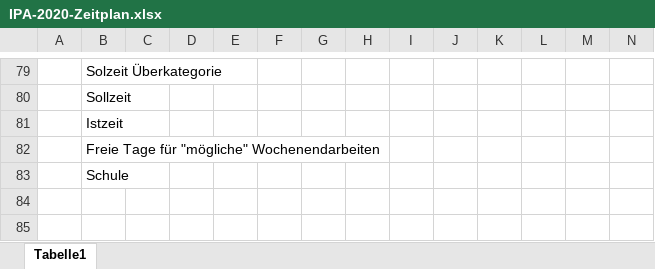
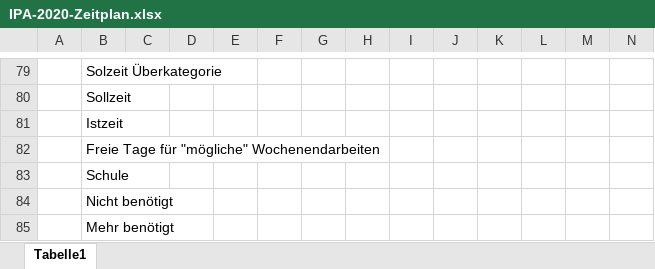
Before and after one commit to Nichnio/WordPressPluginFAQ, an Excel workbook: IPA Live/IPA Live/Zeitplanung/IPA-2020-Zeitplan.xlsx, sheet Tabelle1, drawn as a sheet; only a part is shown, gaps mark what is left out; values as stored, in another font and other column widths than the file's, no cell formats; rows hold the shown columns only; the diff names each change by its address in the sheet, - before the commit and + after, or states it on an @@ line.

```diff
--- a/IPA Live/IPA Live/Zeitplanung/IPA-2020-Zeitplan.xlsx (sheet Tabelle1)
+++ b/IPA Live/IPA Live/Zeitplanung/IPA-2020-Zeitplan.xlsx (sheet Tabelle1)
+row 84:  | Nicht benötigt
+row 85:  | Mehr benötigt
```
Also changed, not shown: cell formats, 6 other files.
